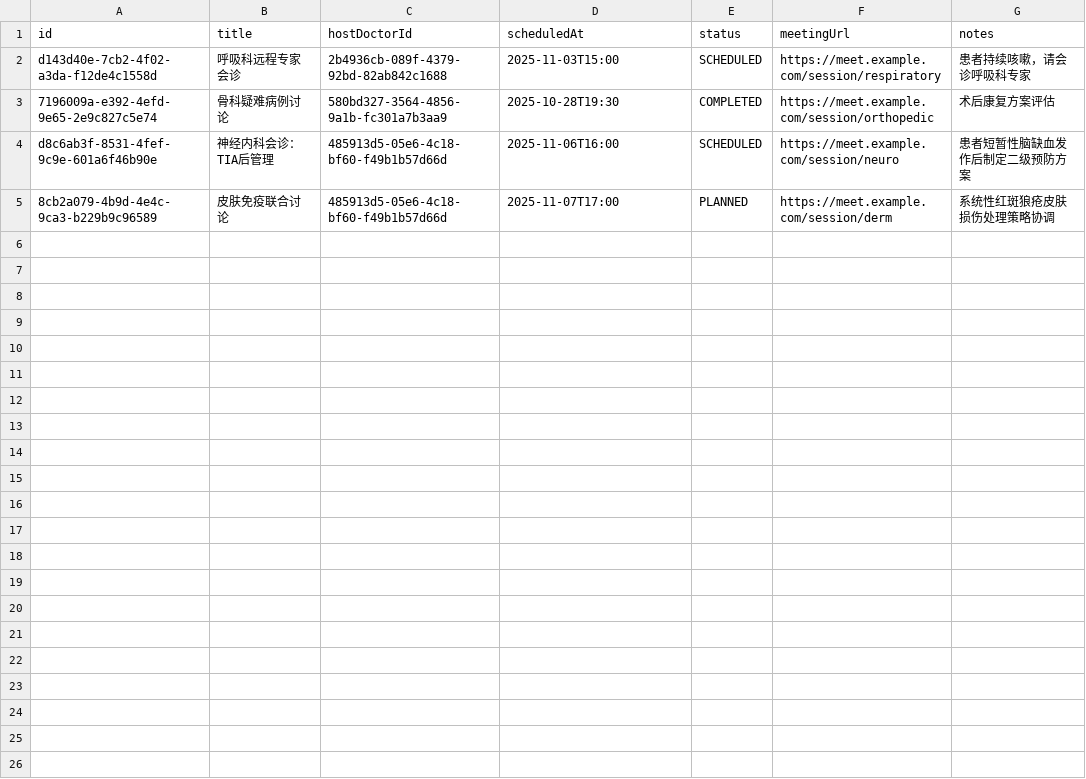
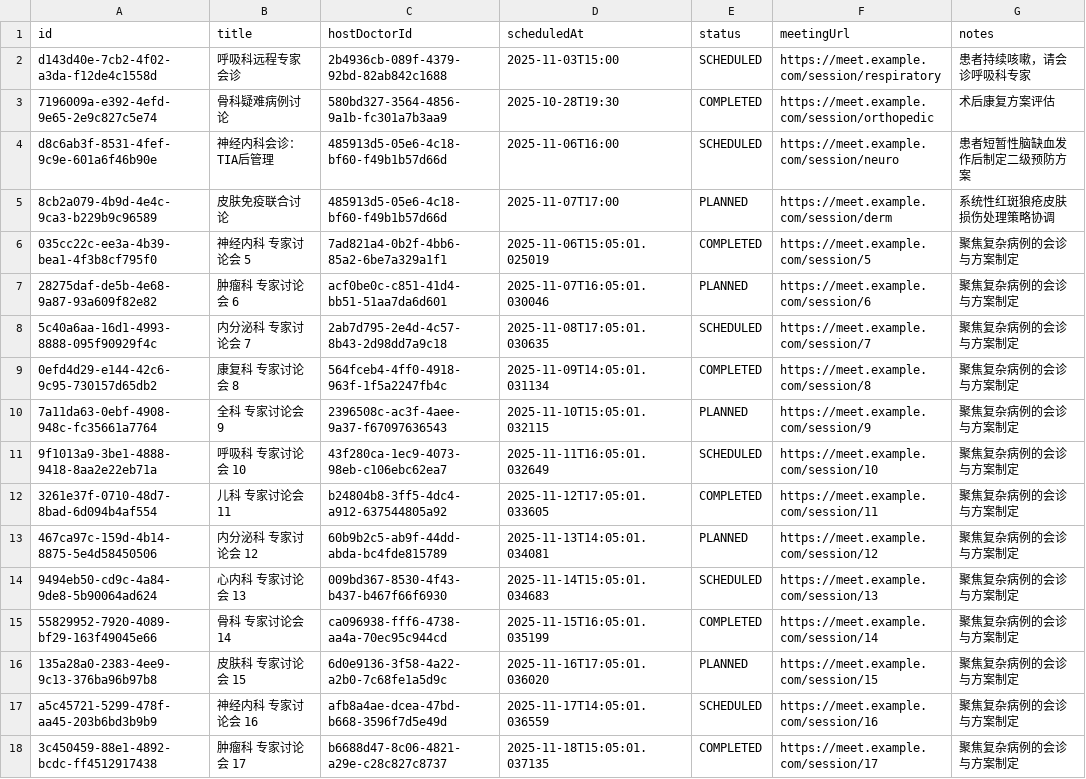
Before and after one commit to Farrran69311/clinic---, a CSV file: data/expert_sessions.csv, drawn as a sheet; only a part is shown; the diff covers the shown part only.

Commit message:
more data added in

```diff
--- a/data/expert_sessions.csv
+++ b/data/expert_sessions.csv
@@ -5 +5,14 @@ d8c6ab3f-8531-4fef-9c9e-601a6f46b90e|神经内科会诊：TIA后管理|485913d5-
 8cb2a079-4b9d-4e4c-9ca3-b229b9c96589|皮肤免疫联合讨论|485913d5-05e6-4c18-bf60-f49b1b57d66d|2025-11-07T17:00|PLANNED|https://meet.example.com/session/derm|系统性红斑狼疮皮肤损伤处理策略协调
+035cc22c-ee3a-4b39-bea1-4f3b8cf795f0|神经内科 专家讨论会 5|7ad821a4-0b2f-4bb6-85a2-6be7a329a1f1|2025-11-06T15:05:01.025019|COMPLETED|https://meet.example.com/session/5|聚焦复杂病例的会诊与方案制定
+28275daf-de5b-4e68-9a87-93a609f82e82|肿瘤科 专家讨论会 6|acf0be0c-c851-41d4-bb51-51aa7da6d601|2025-11-07T16:05:01.030046|PLANNED|https://meet.example.com/session/6|聚焦复杂病例的会诊与方案制定
+5c40a6aa-16d1-4993-8888-095f90929f4c|内分泌科 专家讨论会 7|2ab7d795-2e4d-4c57-8b43-2d98dd7a9c18|2025-11-08T17:05:01.030635|SCHEDULED|https://meet.example.com/session/7|聚焦复杂病例的会诊与方案制定
+0efd4d29-e144-42c6-9c95-730157d65db2|康复科 专家讨论会 8|564fceb4-4ff0-4918-963f-1f5a2247fb4c|2025-11-09T14:05:01.031134|COMPLETED|https://meet.example.com/session/8|聚焦复杂病例的会诊与方案制定
+7a11da63-0ebf-4908-948c-fc35661a7764|全科 专家讨论会 9|2396508c-ac3f-4aee-9a37-f67097636543|2025-11-10T15:05:01.032115|PLANNED|https://meet.example.com/session/9|聚焦复杂病例的会诊与方案制定
+9f1013a9-3be1-4888-9418-8aa2e22eb71a|呼吸科 专家讨论会 10|43f280ca-1ec9-4073-98eb-c106ebc62ea7|2025-11-11T16:05:01.032649|SCHEDULED|https://meet.example.com/session/10|聚焦复杂病例的会诊与方案制定
+3261e37f-0710-48d7-8bad-6d094b4af554|儿科 专家讨论会 11|b24804b8-3ff5-4dc4-a912-637544805a92|2025-11-12T17:05:01.033605|COMPLETED|https://meet.example.com/session/11|聚焦复杂病例的会诊与方案制定
+467ca97c-159d-4b14-8875-5e4d58450506|内分泌科 专家讨论会 12|60b9b2c5-ab9f-44dd-abda-bc4fde815789|2025-11-13T14:05:01.034081|PLANNED|https://meet.example.com/session/12|聚焦复杂病例的会诊与方案制定
+9494eb50-cd9c-4a84-9de8-5b90064ad624|心内科 专家讨论会 13|009bd367-8530-4f43-b437-b467f66f6930|2025-11-14T15:05:01.034683|SCHEDULED|https://meet.example.com/session/13|聚焦复杂病例的会诊与方案制定
+55829952-7920-4089-bf29-163f49045e66|骨科 专家讨论会 14|ca096938-fff6-4738-aa4a-70ec95c944cd|2025-11-15T16:05:01.035199|COMPLETED|https://meet.example.com/session/14|聚焦复杂病例的会诊与方案制定
+135a28a0-2383-4ee9-9c13-376ba96b97b8|皮肤科 专家讨论会 15|6d0e9136-3f58-4a22-a2b0-7c68fe1a5d9c|2025-11-16T17:05:01.036020|PLANNED|https://meet.example.com/session/15|聚焦复杂病例的会诊与方案制定
+a5c45721-5299-478f-aa45-203b6bd3b9b9|神经内科 专家讨论会 16|afb8a4ae-dcea-47bd-b668-3596f7d5e49d|2025-11-17T14:05:01.036559|SCHEDULED|https://meet.example.com/session/16|聚焦复杂病例的会诊与方案制定
+3c450459-88e1-4892-bcdc-ff4512917438|肿瘤科 专家讨论会 17|b6688d47-8c06-4821-a29e-c28c827c8737|2025-11-18T15:05:01.037135|COMPLETED|https://meet.example.com/session/17|聚焦复杂病例的会诊与方案制定
```
Also changed, not shown: 13 added rows elsewhere in this file, data/appointments.csv, data/calendar_events.csv, 13 other files.
